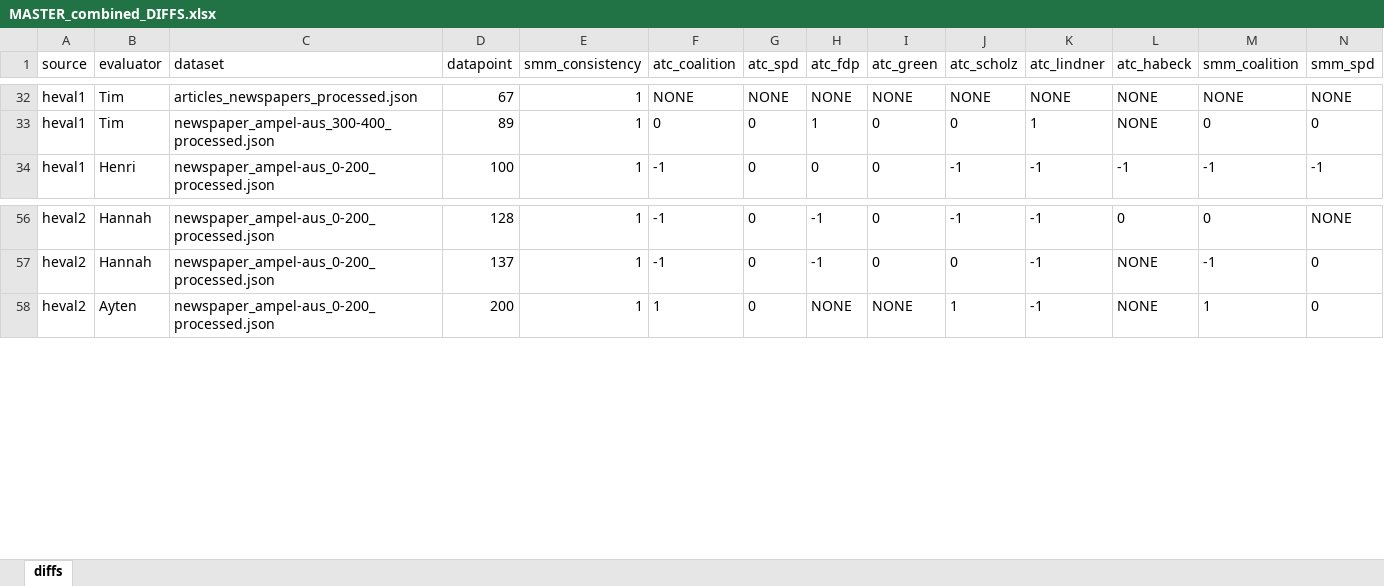
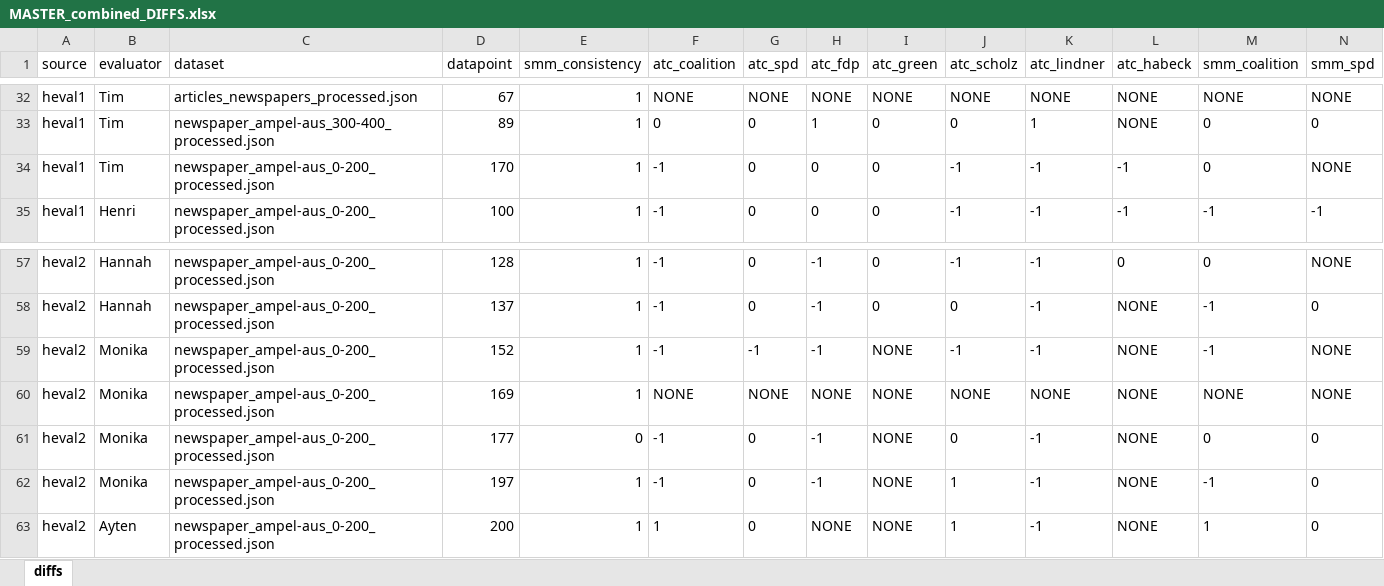
Before and after one commit to EfeSenerr/llm-judge, an Excel workbook: data/processed/MASTER_combined_DIFFS.xlsx, sheet diffs, drawn as a sheet; only a part is shown, gaps mark what is left out; values as stored, in another font and other column widths than the file's, no borders; rows hold the shown columns only; the diff names each change by its address in the sheet, - before the commit and + after, or states it on an @@ line.

Commit message:
added missing data (heval 1, heval 2)

```diff
--- a/data/processed/MASTER_combined_DIFFS.xlsx (sheet diffs)
+++ b/data/processed/MASTER_combined_DIFFS.xlsx (sheet diffs)
+row 34: heval1 | Tim | newspaper_ampel-aus_0-200_processed.json | 170 | 1 | -1 | 0 | 0 | 0 | -1 | -1 | -1 | 0 | NONE
+row 59: heval2 | Monika | newspaper_ampel-aus_0-200_processed.json | 152 | 1 | -1 | -1 | -1 | NONE | -1 | -1 | NONE | -1 | NONE
+row 60: heval2 | Monika | newspaper_ampel-aus_0-200_processed.json | 169 | 1 | NONE | NONE | NONE | NONE | NONE | NONE | NONE | NONE | NONE
+row 61: heval2 | Monika | newspaper_ampel-aus_0-200_processed.json | 177 | 0 | -1 | 0 | -1 | NONE | 0 | -1 | NONE | 0 | 0
+row 62: heval2 | Monika | newspaper_ampel-aus_0-200_processed.json | 197 | 1 | -1 | 0 | -1 | NONE | 1 | -1 | NONE | -1 | 0
```
Also changed, not shown: data/processed/MASTER_combined.xlsx, data/processed/MASTER_human-eval.xlsx, 4 other files.
